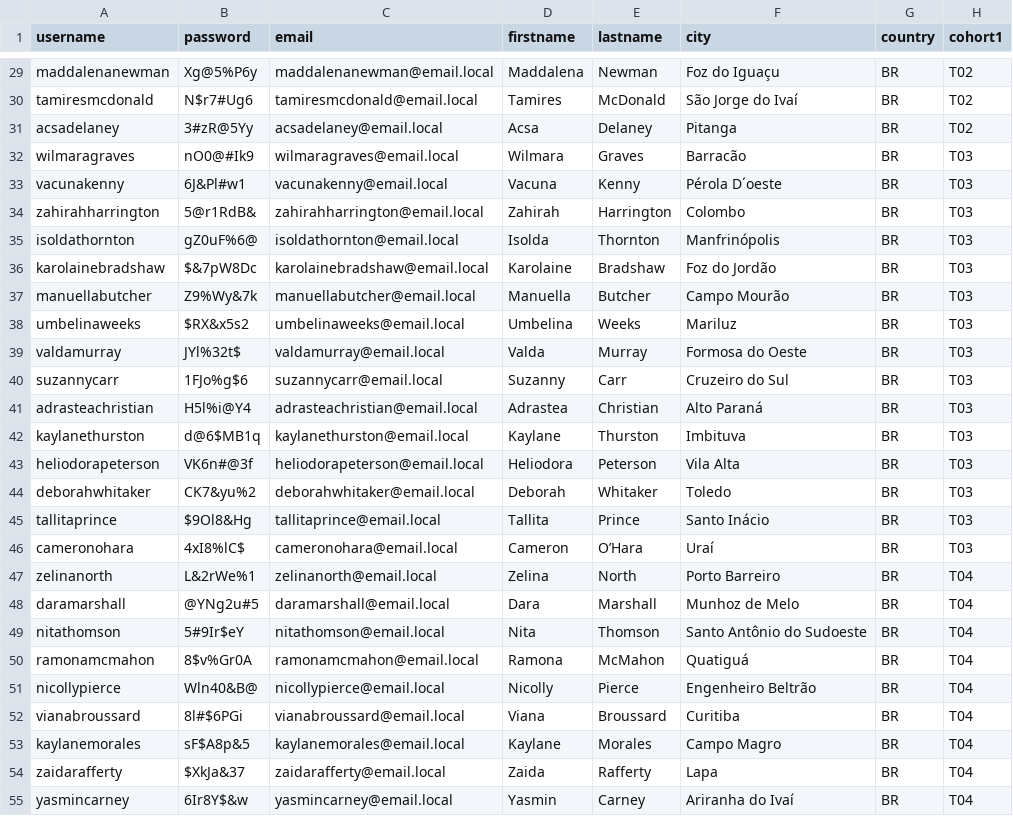
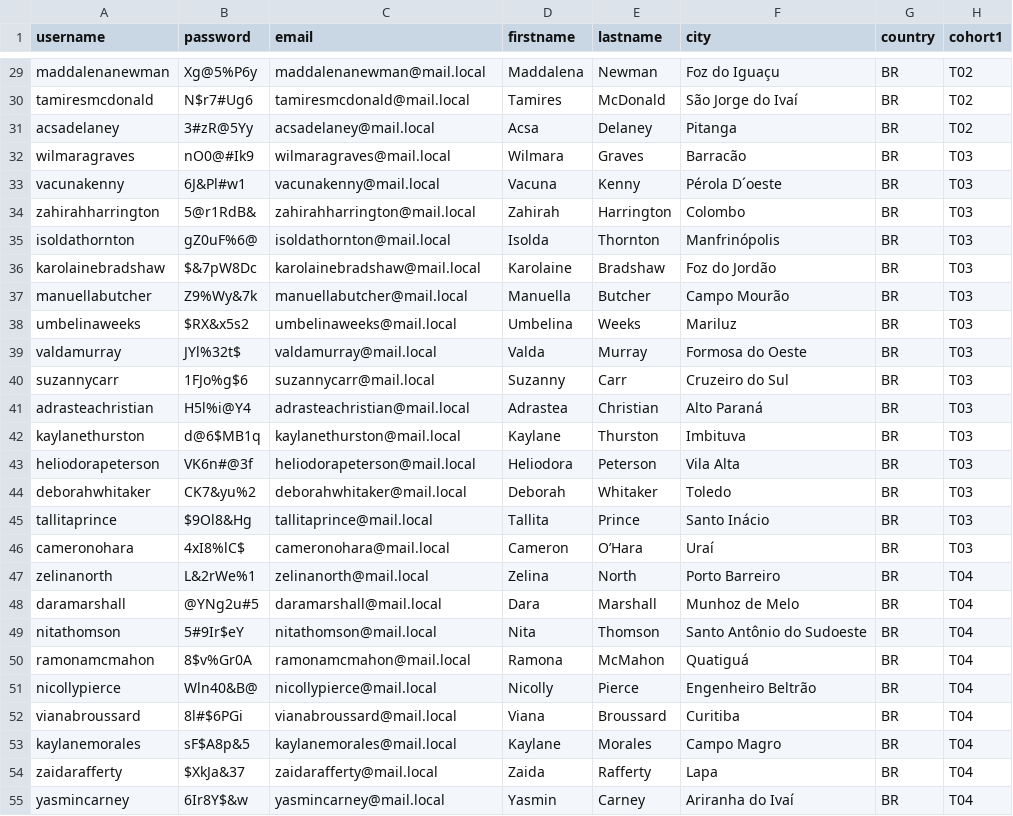
Before and after one commit to AdrianoRuseler/moodle-local-plugins, a CSV file: backups/users/F01/moodleimport.csv, drawn as a sheet; only a part is shown, gaps mark what is left out; the diff covers the shown part only; the diff names each change by its address in the sheet, - before the commit and + after, or states it on an @@ line.

```diff
--- a/backups/users/F01/moodleimport.csv
+++ b/backups/users/F01/moodleimport.csv
-C29 (email): maddalenanewman@email.local
+C29 (email): maddalenanewman@mail.local
-C30 (email): tamiresmcdonald@email.local
+C30 (email): tamiresmcdonald@mail.local
-C31 (email): acsadelaney@email.local
+C31 (email): acsadelaney@mail.local
-C32 (email): wilmaragraves@email.local
+C32 (email): wilmaragraves@mail.local
-C33 (email): vacunakenny@email.local
+C33 (email): vacunakenny@mail.local
-C34 (email): zahirahharrington@email.local
+C34 (email): zahirahharrington@mail.local
-C35 (email): isoldathornton@email.local
+C35 (email): isoldathornton@mail.local
-C36 (email): karolainebradshaw@email.local
+C36 (email): karolainebradshaw@mail.local
-C37 (email): manuellabutcher@email.local
+C37 (email): manuellabutcher@mail.local
-C38 (email): umbelinaweeks@email.local
+C38 (email): umbelinaweeks@mail.local
-C39 (email): valdamurray@email.local
+C39 (email): valdamurray@mail.local
-C40 (email): suzannycarr@email.local
+C40 (email): suzannycarr@mail.local
-C41 (email): adrasteachristian@email.local
+C41 (email): adrasteachristian@mail.local
-C42 (email): kaylanethurston@email.local
+C42 (email): kaylanethurston@mail.local
-C43 (email): heliodorapeterson@email.local
+C43 (email): heliodorapeterson@mail.local
-C44 (email): deborahwhitaker@email.local
+C44 (email): deborahwhitaker@mail.local
-C45 (email): tallitaprince@email.local
+C45 (email): tallitaprince@mail.local
-C46 (email): cameronohara@email.local
+C46 (email): cameronohara@mail.local
-C47 (email): zelinanorth@email.local
+C47 (email): zelinanorth@mail.local
-C48 (email): daramarshall@email.local
+C48 (email): daramarshall@mail.local
-C49 (email): nitathomson@email.local
+C49 (email): nitathomson@mail.local
-C50 (email): ramonamcmahon@email.local
+C50 (email): ramonamcmahon@mail.local
-C51 (email): nicollypierce@email.local
+C51 (email): nicollypierce@mail.local
-C52 (email): vianabroussard@email.local
+C52 (email): vianabroussard@mail.local
-C53 (email): kaylanemorales@email.local
+C53 (email): kaylanemorales@mail.local
-C54 (email): zaidarafferty@email.local
+C54 (email): zaidarafferty@mail.local
-C55 (email): yasmincarney@email.local
+C55 (email): yasmincarney@mail.local
```
Also changed, not shown: 123 edited cells elsewhere in this file, backups/users/F02/moodleimport.csv, backups/users/M01/moodleimport.csv, 4 other files.
